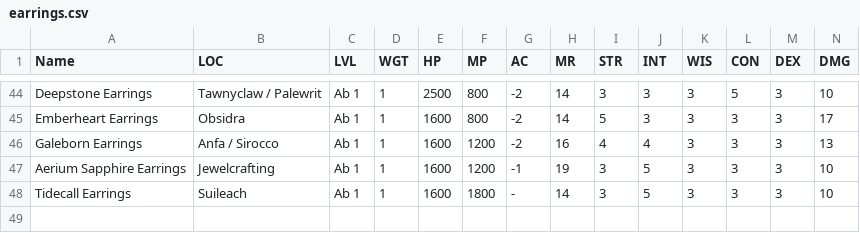
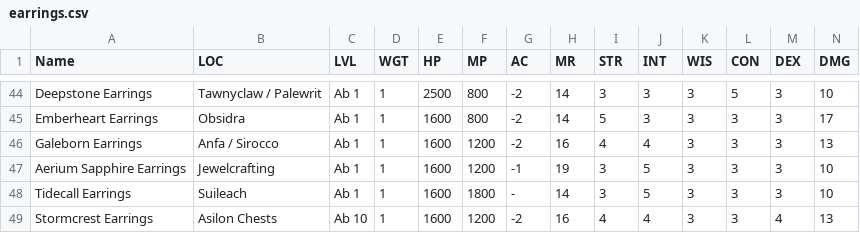
Before and after one commit to unora-project/unora-wiki, a CSV file: data-source/equipment/csv/earrings.csv, drawn as a sheet; only a part is shown, gaps mark what is left out; rows hold the shown columns only; the diff names each change by its address in the sheet, - before the commit and + after, or states it on an @@ line.

Commit message:
chore(data): update items via editor
Co-Authored-By: True <true@unora.local>

```diff
--- a/data-source/equipment/csv/earrings.csv
+++ b/data-source/equipment/csv/earrings.csv
+row 49: Stormcrest Earrings | Asilon Chests | Ab 10 | 1 | 1600 | 1200 | -2 | 16 | 4 | 4 | 3 | 3 | 4 | 13
```
